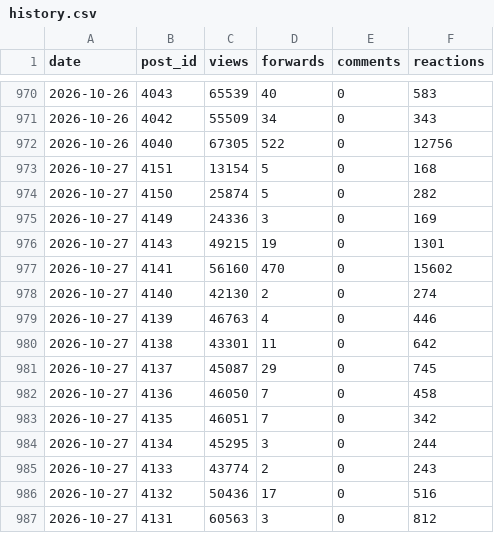
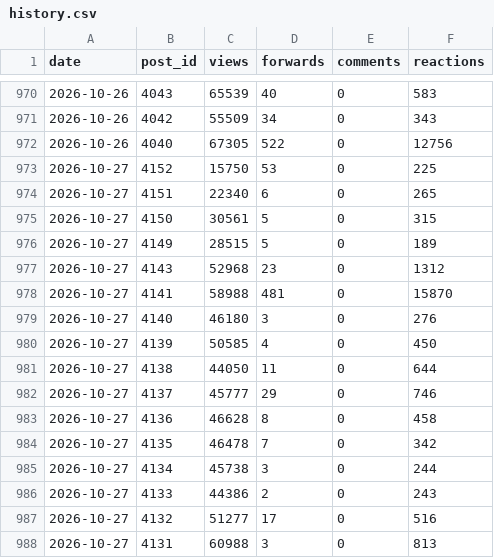
Before and after one commit to LizaMem/mts-tg-stats, a CSV file: docs/history.csv, drawn as a sheet; only a part is shown, gaps mark what is left out; the diff covers the shown part only.

```diff
--- a/docs/history.csv
+++ b/docs/history.csv
@@ -972,16 +972,17 @@ date,post_id,views,forwards,comments,reactions
 2026-10-26,4040,67305,522,0,12756
-2026-10-27,4151,13154,5,0,168
-2026-10-27,4150,25874,5,0,282
-2026-10-27,4149,24336,3,0,169
-2026-10-27,4143,49215,19,0,1301
-2026-10-27,4141,56160,470,0,15602
-2026-10-27,4140,42130,2,0,274
-2026-10-27,4139,46763,4,0,446
-2026-10-27,4138,43301,11,0,642
-2026-10-27,4137,45087,29,0,745
-2026-10-27,4136,46050,7,0,458
-2026-10-27,4135,46051,7,0,342
-2026-10-27,4134,45295,3,0,244
-2026-10-27,4133,43774,2,0,243
-2026-10-27,4132,50436,17,0,516
-2026-10-27,4131,60563,3,0,812
+2026-10-27,4152,15750,53,0,225
+2026-10-27,4151,22340,6,0,265
+2026-10-27,4150,30561,5,0,315
+2026-10-27,4149,28515,5,0,189
+2026-10-27,4143,52968,23,0,1312
+2026-10-27,4141,58988,481,0,15870
+2026-10-27,4140,46180,3,0,276
+2026-10-27,4139,50585,4,0,450
+2026-10-27,4138,44050,11,0,644
+2026-10-27,4137,45777,29,0,746
+2026-10-27,4136,46628,8,0,458
+2026-10-27,4135,46478,7,0,342
+2026-10-27,4134,45738,3,0,244
+2026-10-27,4133,44386,2,0,243
+2026-10-27,4132,51277,17,0,516
+2026-10-27,4131,60988,3,0,813
```
Also changed, not shown: 3 removed rows and 64 edited cells elsewhere in this file, docs/posts.csv, docs/subscribers.csv, 1 other file.
